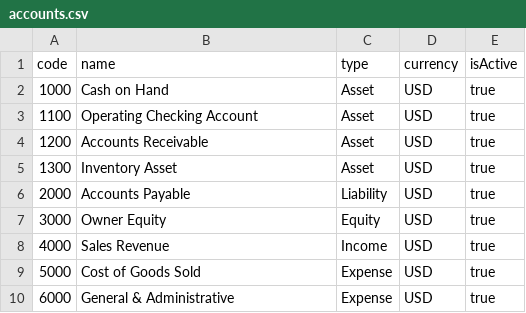
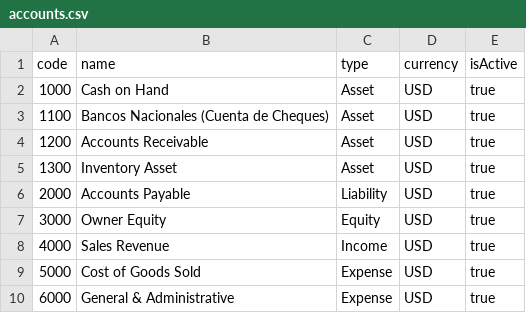
Before and after one commit to cgdiazv/prado-erp-admin, a CSV file: data/samples/accounts.csv, drawn as a sheet.

Commit message:
Connect POS to make automatic transactions in account plan

```diff
--- a/data/samples/accounts.csv
+++ b/data/samples/accounts.csv
@@ -2,3 +2,3 @@ code,name,type,currency,isActive
 1000,Cash on Hand,Asset,USD,true
-1100,Operating Checking Account,Asset,USD,true
+1100,Bancos Nacionales (Cuenta de Cheques),Asset,USD,true
 1200,Accounts Receivable,Asset,USD,true
```
Also changed, not shown: 9 other files.
